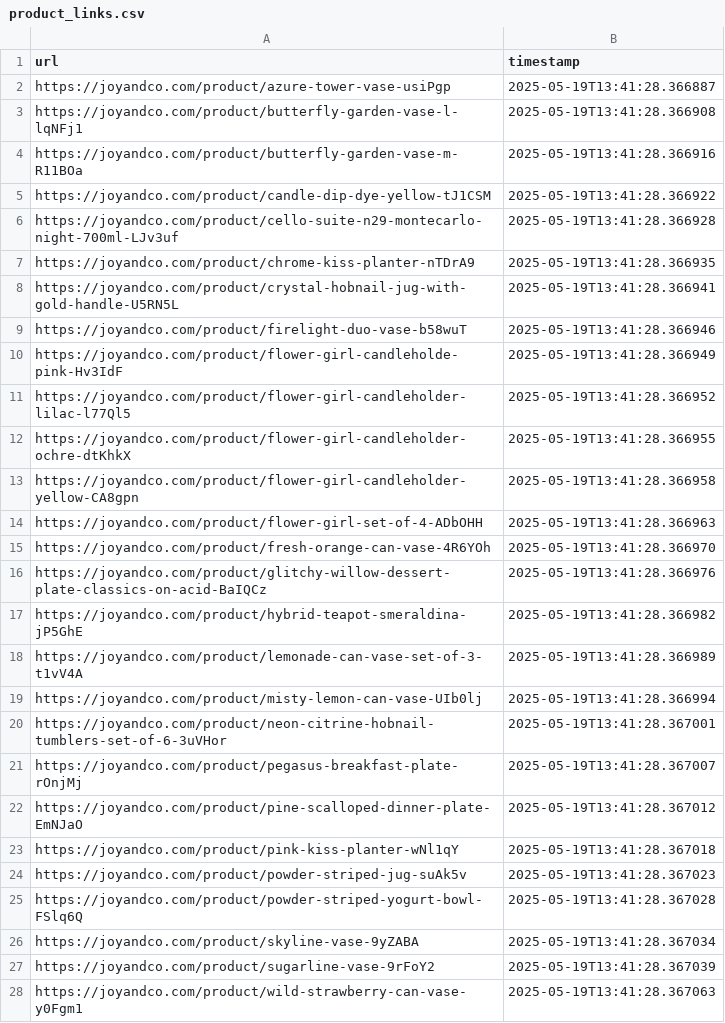
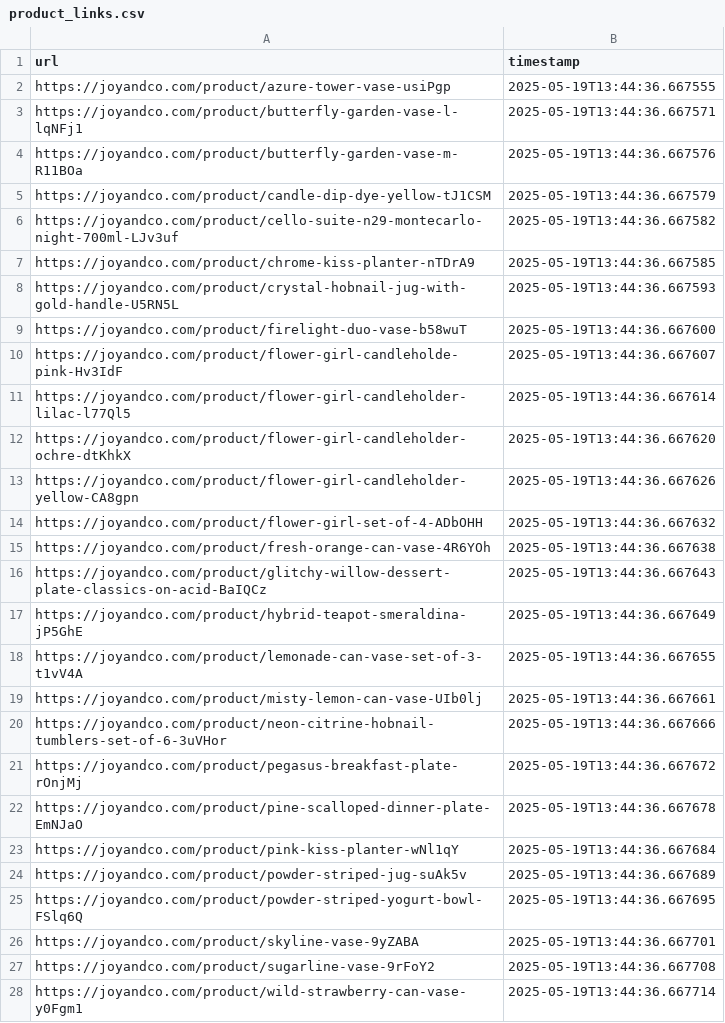
Before and after one commit to boopin/joyco-product-scraper-crawler-v1-cgpt, a CSV file: product_urls/product_links.csv, drawn as a sheet.

```diff
--- a/product_urls/product_links.csv
+++ b/product_urls/product_links.csv
@@ -1,28 +1,28 @@
 url,timestamp
-https://joyandco.com/product/azure-tower-vase-usiPgp,2025-05-19T13:41:28.366887
-https://joyandco.com/product/butterfly-garden-vase-l-lqNFj1,2025-05-19T13:41:28.366908
-https://joyandco.com/product/butterfly-garden-vase-m-R11BOa,2025-05-19T13:41:28.366916
-https://joyandco.com/product/candle-dip-dye-yellow-tJ1CSM,2025-05-19T13:41:28.366922
-https://joyandco.com/product/cello-suite-n29-montecarlo-night-700ml-LJv3uf,2025-05-19T13:41:28.366928
-https://joyandco.com/product/chrome-kiss-planter-nTDrA9,2025-05-19T13:41:28.366935
-https://joyandco.com/product/crystal-hobnail-jug-with-gold-handle-U5RN5L,2025-05-19T13:41:28.366941
-https://joyandco.com/product/firelight-duo-vase-b58wuT,2025-05-19T13:41:28.366946
-https://joyandco.com/product/flower-girl-candleholde-pink-Hv3IdF,2025-05-19T13:41:28.366949
-https://joyandco.com/product/flower-girl-candleholder-lilac-l77Ql5,2025-05-19T13:41:28.366952
-https://joyandco.com/product/flower-girl-candleholder-ochre-dtKhkX,2025-05-19T13:41:28.366955
-https://joyandco.com/product/flower-girl-candleholder-yellow-CA8gpn,2025-05-19T13:41:28.366958
-https://joyandco.com/product/flower-girl-set-of-4-ADbOHH,2025-05-19T13:41:28.366963
-https://joyandco.com/product/fresh-orange-can-vase-4R6YOh,2025-05-19T13:41:28.366970
-https://joyandco.com/product/glitchy-willow-dessert-plate-classics-on-acid-BaIQCz,2025-05-19T13:41:28.366976
-https://joyandco.com/product/hybrid-teapot-smeraldina-jP5GhE,2025-05-19T13:41:28.366982
-https://joyandco.com/product/lemonade-can-vase-set-of-3-t1vV4A,2025-05-19T13:41:28.366989
-https://joyandco.com/product/misty-lemon-can-vase-UIb0lj,2025-05-19T13:41:28.366994
-https://joyandco.com/product/neon-citrine-hobnail-tumblers-set-of-6-3uVHor,2025-05-19T13:41:28.367001
-https://joyandco.com/product/pegasus-breakfast-plate-rOnjMj,2025-05-19T13:41:28.367007
-https://joyandco.com/product/pine-scalloped-dinner-plate-EmNJaO,2025-05-19T13:41:28.367012
-https://joyandco.com/product/pink-kiss-planter-wNl1qY,2025-05-19T13:41:28.367018
-https://joyandco.com/product/powder-striped-jug-suAk5v,2025-05-19T13:41:28.367023
-https://joyandco.com/product/powder-striped-yogurt-bowl-FSlq6Q,2025-05-19T13:41:28.367028
-https://joyandco.com/product/skyline-vase-9yZABA,2025-05-19T13:41:28.367034
-https://joyandco.com/product/sugarline-vase-9rFoY2,2025-05-19T13:41:28.367039
-https://joyandco.com/product/wild-strawberry-can-vase-y0Fgm1,2025-05-19T13:41:28.367063
+https://joyandco.com/product/azure-tower-vase-usiPgp,2025-05-19T13:44:36.667555
+https://joyandco.com/product/butterfly-garden-vase-l-lqNFj1,2025-05-19T13:44:36.667571
+https://joyandco.com/product/butterfly-garden-vase-m-R11BOa,2025-05-19T13:44:36.667576
+https://joyandco.com/product/candle-dip-dye-yellow-tJ1CSM,2025-05-19T13:44:36.667579
+https://joyandco.com/product/cello-suite-n29-montecarlo-night-700ml-LJv3uf,2025-05-19T13:44:36.667582
+https://joyandco.com/product/chrome-kiss-planter-nTDrA9,2025-05-19T13:44:36.667585
+https://joyandco.com/product/crystal-hobnail-jug-with-gold-handle-U5RN5L,2025-05-19T13:44:36.667593
+https://joyandco.com/product/firelight-duo-vase-b58wuT,2025-05-19T13:44:36.667600
+https://joyandco.com/product/flower-girl-candleholde-pink-Hv3IdF,2025-05-19T13:44:36.667607
+https://joyandco.com/product/flower-girl-candleholder-lilac-l77Ql5,2025-05-19T13:44:36.667614
+https://joyandco.com/product/flower-girl-candleholder-ochre-dtKhkX,2025-05-19T13:44:36.667620
+https://joyandco.com/product/flower-girl-candleholder-yellow-CA8gpn,2025-05-19T13:44:36.667626
+https://joyandco.com/product/flower-girl-set-of-4-ADbOHH,2025-05-19T13:44:36.667632
+https://joyandco.com/product/fresh-orange-can-vase-4R6YOh,2025-05-19T13:44:36.667638
+https://joyandco.com/product/glitchy-willow-dessert-plate-classics-on-acid-BaIQCz,2025-05-19T13:44:36.667643
+https://joyandco.com/product/hybrid-teapot-smeraldina-jP5GhE,2025-05-19T13:44:36.667649
+https://joyandco.com/product/lemonade-can-vase-set-of-3-t1vV4A,2025-05-19T13:44:36.667655
+https://joyandco.com/product/misty-lemon-can-vase-UIb0lj,2025-05-19T13:44:36.667661
+https://joyandco.com/product/neon-citrine-hobnail-tumblers-set-of-6-3uVHor,2025-05-19T13:44:36.667666
+https://joyandco.com/product/pegasus-breakfast-plate-rOnjMj,2025-05-19T13:44:36.667672
+https://joyandco.com/product/pine-scalloped-dinner-plate-EmNJaO,2025-05-19T13:44:36.667678
+https://joyandco.com/product/pink-kiss-planter-wNl1qY,2025-05-19T13:44:36.667684
+https://joyandco.com/product/powder-striped-jug-suAk5v,2025-05-19T13:44:36.667689
+https://joyandco.com/product/powder-striped-yogurt-bowl-FSlq6Q,2025-05-19T13:44:36.667695
+https://joyandco.com/product/skyline-vase-9yZABA,2025-05-19T13:44:36.667701
+https://joyandco.com/product/sugarline-vase-9rFoY2,2025-05-19T13:44:36.667708
+https://joyandco.com/product/wild-strawberry-can-vase-y0Fgm1,2025-05-19T13:44:36.667714
```
Also changed, not shown: 2 other files.
